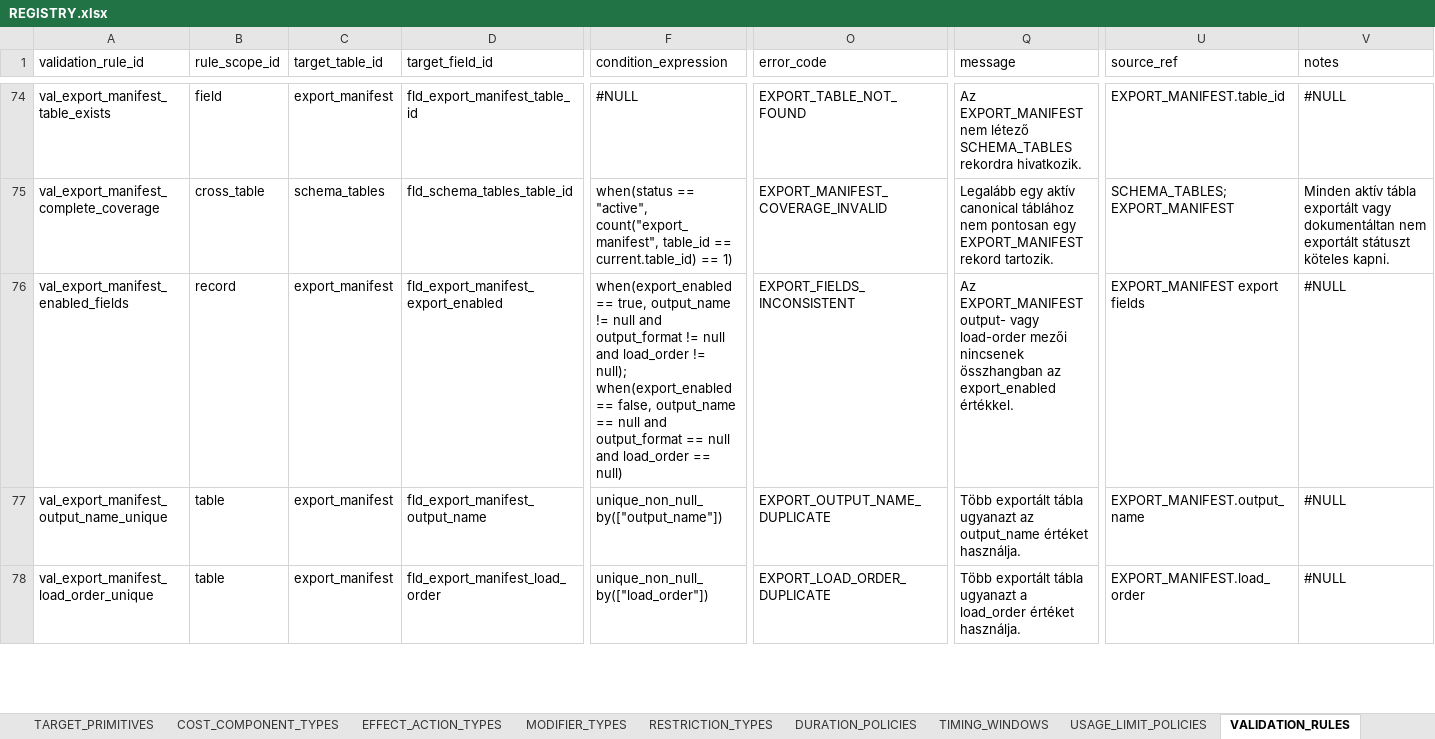
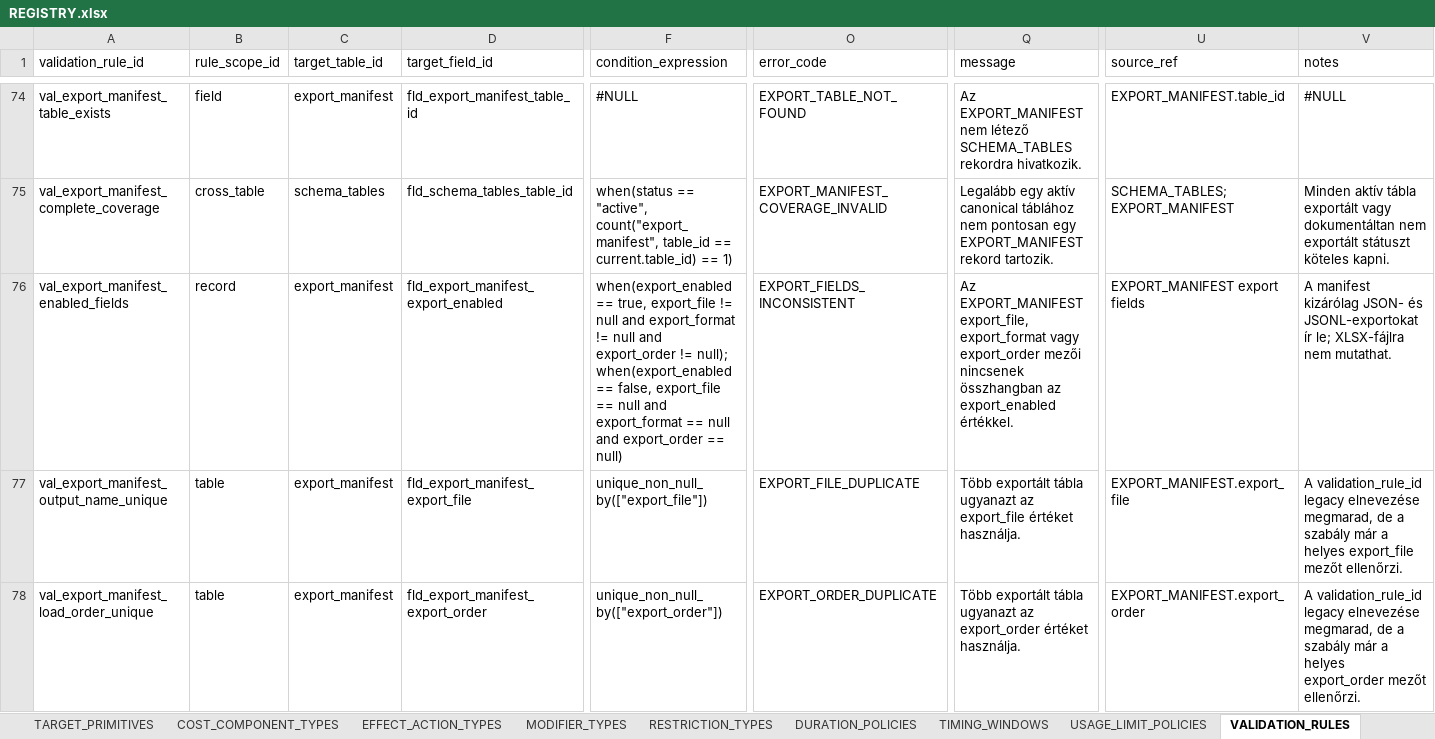
Before and after one commit to commander150/Aeterna_Projekt, an Excel workbook: Aeterna dokumentációk/REGISTRY.xlsx, sheet VALIDATION_RULES, drawn as a sheet; only a part is shown, gaps mark what is left out; values as stored, in another font and other column widths than the file's, no borders; charts and pictures not drawn; the diff covers the shown part only; the diff names each change by its address in the sheet, - before the commit and + after, or states it on an @@ line.

```diff
--- a/Aeterna dokumentációk/REGISTRY.xlsx (sheet VALIDATION_RULES)
+++ b/Aeterna dokumentációk/REGISTRY.xlsx (sheet VALIDATION_RULES)
-F76 (condition_expression): …== true, output_name != null and output_format != null and load_order != null); when(export_enabled == false, output_name == null and output_format == null and load_order == null)
+F76 (condition_expression): …== true, export_file != null and export_format != null and export_order != null); when(export_enabled == false, export_file == null and export_format == null and export_order == null)
-Q76 (message): Az EXPORT_MANIFEST output- vagy load-order mezői nincsenek…
+Q76 (message): Az EXPORT_MANIFEST export_file, export_format vagy export_order mezői nincsenek…
-V76 (notes): #NULL
+V76 (notes): A manifest kizárólag JSON- és JSONL-exportokat ír le; XLSX-fájlra nem mutathat.
-D77 (target_field_id): fld_export_manifest_output_name
+D77 (target_field_id): fld_export_manifest_export_file
-F77 (condition_expression): unique_non_null_by(["output_name"])
+F77 (condition_expression): unique_non_null_by(["export_file"])
-O77 (error_code): EXPORT_OUTPUT_NAME_DUPLICATE
+O77 (error_code): EXPORT_FILE_DUPLICATE
-Q77 (message): …ugyanazt az output_name értéket használja.
+Q77 (message): …ugyanazt az export_file értéket használja.
-U77 (source_ref): EXPORT_MANIFEST.output_name
+U77 (source_ref): EXPORT_MANIFEST.export_file
-V77 (notes): #NULL
+V77 (notes): A validation_rule_id legacy elnevezése megmarad, de a szabály már a helyes export_file mezőt ellenőrzi.
-D78 (target_field_id): fld_export_manifest_load_order
+D78 (target_field_id): fld_export_manifest_export_order
-F78 (condition_expression): unique_non_null_by(["load_order"])
+F78 (condition_expression): unique_non_null_by(["export_order"])
-O78 (error_code): EXPORT_LOAD_ORDER_DUPLICATE
+O78 (error_code): EXPORT_ORDER_DUPLICATE
-Q78 (message): …tábla ugyanazt a load_order értéket használja.
+Q78 (message): …tábla ugyanazt az export_order értéket használja.
-U78 (source_ref): EXPORT_MANIFEST.load_order
+U78 (source_ref): EXPORT_MANIFEST.export_order
-V78 (notes): #NULL
+V78 (notes): A validation_rule_id legacy elnevezése megmarad, de a szabály már a helyes export_order mezőt ellenőrzi.
```
Also changed, not shown: 2 added rows and 10 edited cells elsewhere in this sheet, sheet CHANGELOG, sheet META, sheet EXPORT_MANIFEST, sheet SOURCE_REGISTRY, Aeterna dokumentációk/CARDDATABASE.xlsx.
